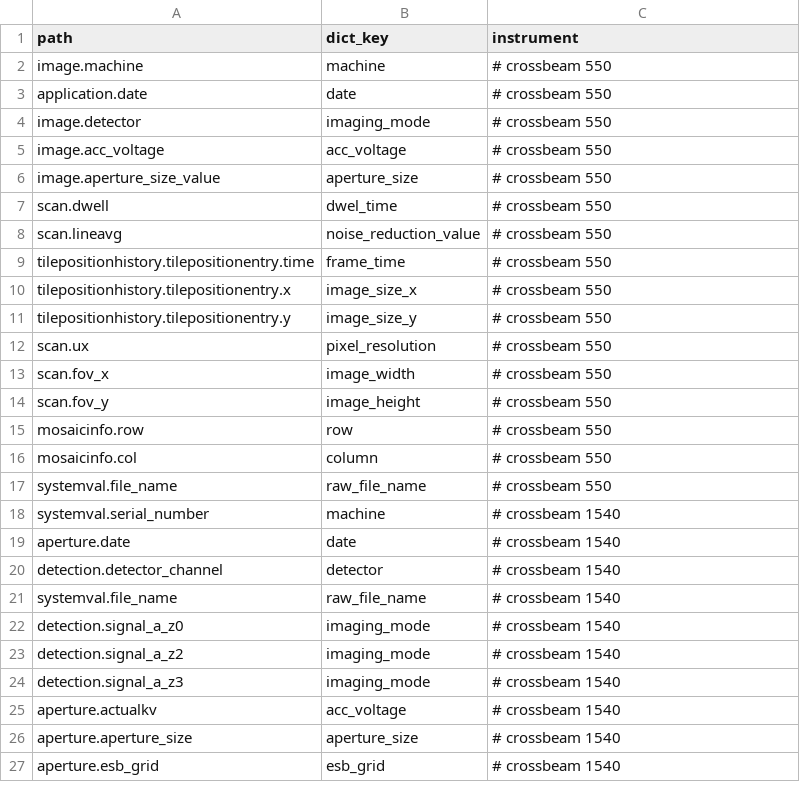
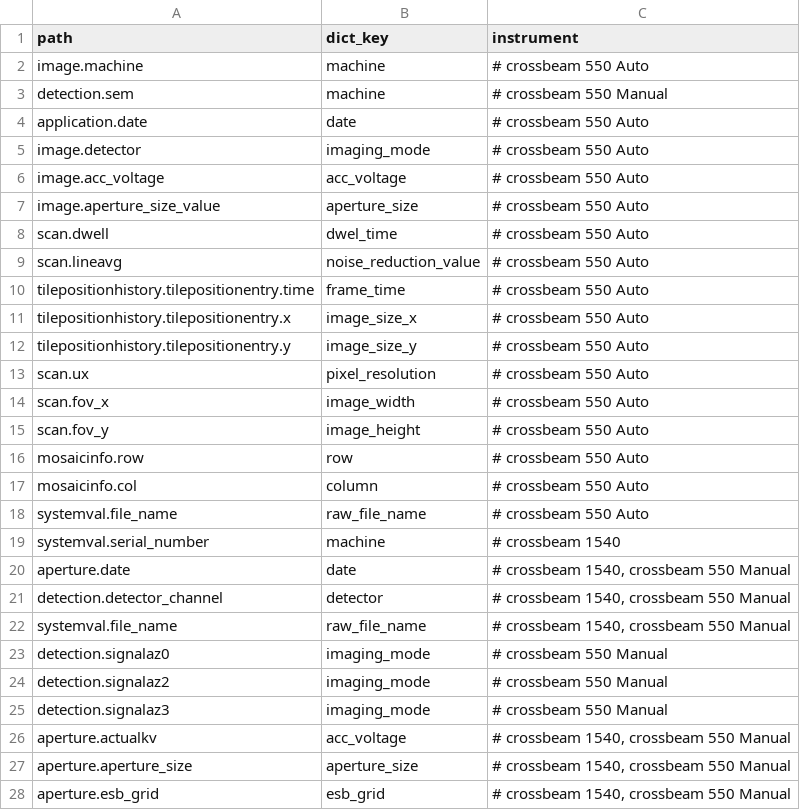
Before and after one commit to nims-mdpf/RDE_SEM, a CSV file: templates/zeiss/tasksupport/mapping.csv, drawn as a sheet; only a part is shown; the diff covers the shown part only.

```diff
--- a/templates/zeiss/tasksupport/mapping.csv
+++ b/templates/zeiss/tasksupport/mapping.csv
@@ -1,27 +1,28 @@
 path,dict_key,instrument
-image.machine,machine,# crossbeam 550
-application.date,date,# crossbeam 550
-image.detector,imaging_mode,# crossbeam 550
-image.acc_voltage,acc_voltage,# crossbeam 550
-image.aperture_size_value,aperture_size,# crossbeam 550
-scan.dwell,dwel_time,# crossbeam 550
-scan.lineavg,noise_reduction_value,# crossbeam 550
-tilepositionhistory.tilepositionentry.time,frame_time,# crossbeam 550
-tilepositionhistory.tilepositionentry.x,image_size_x,# crossbeam 550
-tilepositionhistory.tilepositionentry.y,image_size_y,# crossbeam 550
-scan.ux,pixel_resolution,# crossbeam 550
-scan.fov_x,image_width,# crossbeam 550
-scan.fov_y,image_height,# crossbeam 550
-mosaicinfo.row,row,# crossbeam 550
-mosaicinfo.col,column,# crossbeam 550
-systemval.file_name,raw_file_name,# crossbeam 550
+image.machine,machine,# crossbeam 550 Auto
+detection.sem,machine,# crossbeam 550 Manual
+application.date,date,# crossbeam 550 Auto
+image.detector,imaging_mode,# crossbeam 550 Auto
+image.acc_voltage,acc_voltage,# crossbeam 550 Auto
+image.aperture_size_value,aperture_size,# crossbeam 550 Auto
+scan.dwell,dwel_time,# crossbeam 550 Auto
+scan.lineavg,noise_reduction_value,# crossbeam 550 Auto
+tilepositionhistory.tilepositionentry.time,frame_time,# crossbeam 550 Auto
+tilepositionhistory.tilepositionentry.x,image_size_x,# crossbeam 550 Auto
+tilepositionhistory.tilepositionentry.y,image_size_y,# crossbeam 550 Auto
+scan.ux,pixel_resolution,# crossbeam 550 Auto
+scan.fov_x,image_width,# crossbeam 550 Auto
+scan.fov_y,image_height,# crossbeam 550 Auto
+mosaicinfo.row,row,# crossbeam 550 Auto
+mosaicinfo.col,column,# crossbeam 550 Auto
+systemval.file_name,raw_file_name,# crossbeam 550 Auto
 systemval.serial_number,machine,# crossbeam 1540
-aperture.date,date,# crossbeam 1540
-detection.detector_channel,detector,# crossbeam 1540
-systemval.file_name,raw_file_name,# crossbeam 1540
-detection.signal_a_z0,imaging_mode,# crossbeam 1540
-detection.signal_a_z2,imaging_mode,# crossbeam 1540
-detection.signal_a_z3,imaging_mode,# crossbeam 1540
-aperture.actualkv,acc_voltage,# crossbeam 1540
-aperture.aperture_size,aperture_size,# crossbeam 1540
-aperture.esb_grid,esb_grid,# crossbeam 1540
+aperture.date,date,"# crossbeam 1540, crossbeam 550 Manual"
+detection.detector_channel,detector,"# crossbeam 1540, crossbeam 550 Manual"
+systemval.file_name,raw_file_name,"# crossbeam 1540, crossbeam 550 Manual"
+detection.signalaz0,imaging_mode,# crossbeam 550 Manual
+detection.signalaz2,imaging_mode,# crossbeam 550 Manual
+detection.signalaz3,imaging_mode,# crossbeam 550 Manual
+aperture.actualkv,acc_voltage,"# crossbeam 1540, crossbeam 550 Manual"
+aperture.aperture_size,aperture_size,"# crossbeam 1540, crossbeam 550 Manual"
+aperture.esb_grid,esb_grid,"# crossbeam 1540, crossbeam 550 Manual"
```
Also changed, not shown: 1 added row, 34 removed rows and 12 edited cells elsewhere in this file, 26 other files.
